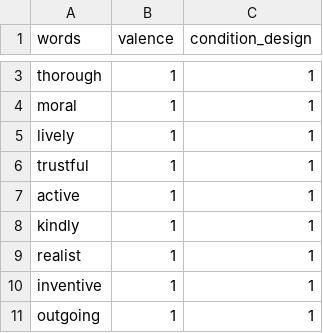
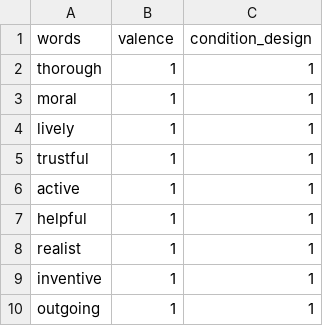
Before and after one commit to XiaoqianXiao/Self_Other, a CSV file: wordlist_run1.csv, drawn as a sheet; only a part is shown, gaps mark what is left out; the diff covers the shown part only.

```diff
--- a/wordlist_run1.csv
+++ b/wordlist_run1.csv
@@ -7,3 +6,3 @@ trustful,1,1
 active,1,1
-kindly,1,1
+helpful,1,1
 realist,1,1
```
Also changed, not shown: 6 added rows, 6 removed rows and 11 edited cells elsewhere in this file, wordlist_run2.csv, wordlist_runprac.csv, 1 other file.
